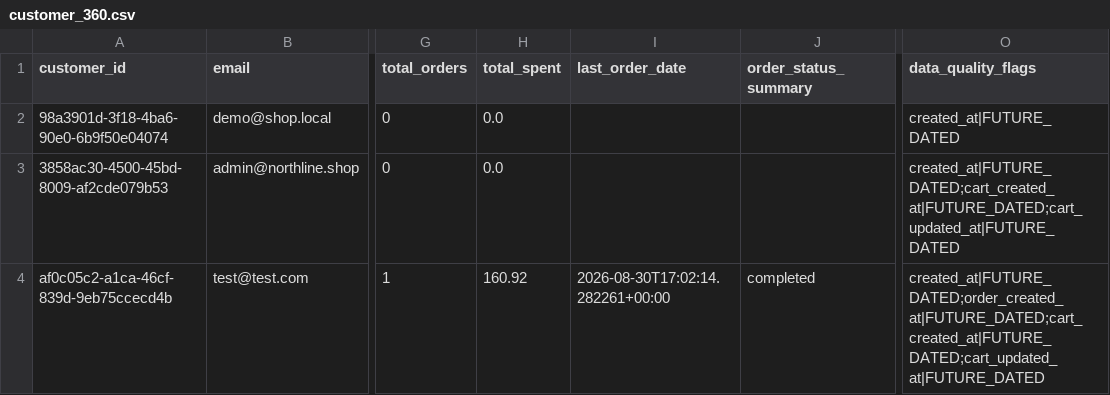
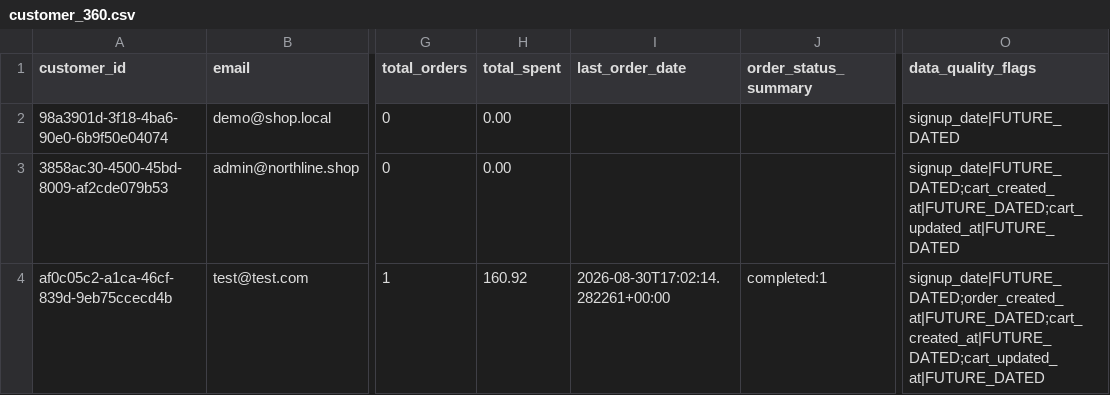
Before and after one commit to thiruveedhulaMANAS/testing_folder, a CSV file: Output/customer_360.csv, drawn as a sheet; only a part is shown, gaps mark what is left out; the diff names each change by its address in the sheet, - before the commit and + after, or states it on an @@ line.

Commit message:
Update customer_360.csv

```diff
--- a/Output/customer_360.csv
+++ b/Output/customer_360.csv
-H2:H3 (total_spent): 0.0
+H2:H3 (total_spent): 0.00
-O2 (data_quality_flags): created_at|FUTURE_DATED
+O2 (data_quality_flags): signup_date|FUTURE_DATED
-O3 (data_quality_flags): created_at|FUTURE_DATED;cart_created_at|FUTURE_DATED;cart_updated_at|FUTURE_DATED
+O3 (data_quality_flags): signup_date|FUTURE_DATED;cart_created_at|FUTURE_DATED;cart_updated_at|FUTURE_DATED
-J4 (order_status_summary): completed
+J4 (order_status_summary): completed:1
-O4 (data_quality_flags): created_at|FUTURE_DATED;order_created_at|FUTURE_DATED;cart_created_at|FUTURE_DATED;cart_updated_at|FUTURE_DATED
+O4 (data_quality_flags): signup_date|FUTURE_DATED;order_created_at|FUTURE_DATED;cart_created_at|FUTURE_DATED;cart_updated_at|FUTURE_DATED
```
